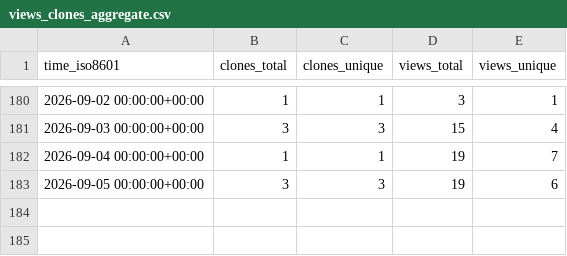
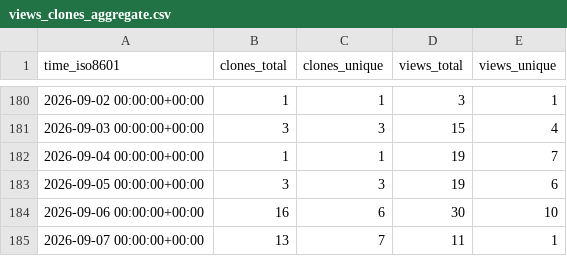
Before and after one commit to Ladbaby/PowerPlanSwitcher, a CSV file: Ladbaby/PowerPlanSwitcher/ghrs-data/views_clones_aggregate.csv, drawn as a sheet; only a part is shown, gaps mark what is left out; the diff names each change by its address in the sheet, - before the commit and + after, or states it on an @@ line.

```diff
--- a/Ladbaby/PowerPlanSwitcher/ghrs-data/views_clones_aggregate.csv
+++ b/Ladbaby/PowerPlanSwitcher/ghrs-data/views_clones_aggregate.csv
+row 184: 2026-09-06 00:00:00+00:00 | 16 | 6 | 30 | 10
+row 185: 2026-09-07 00:00:00+00:00 | 13 | 7 | 11 | 1
```
Also changed, not shown: 1 other file.
